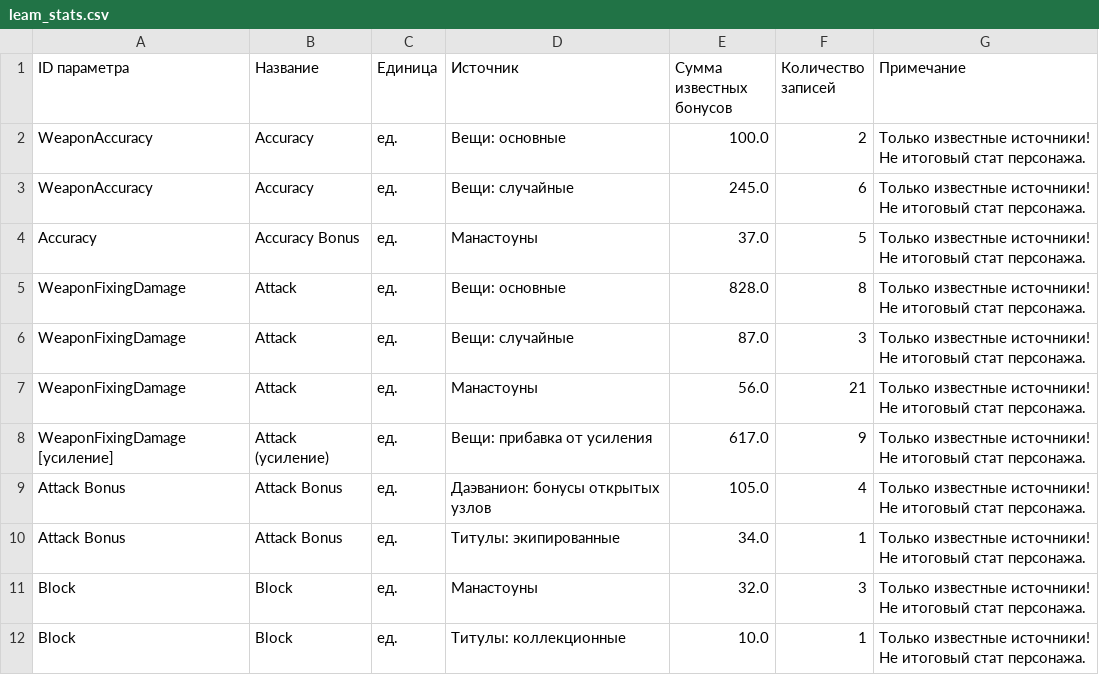
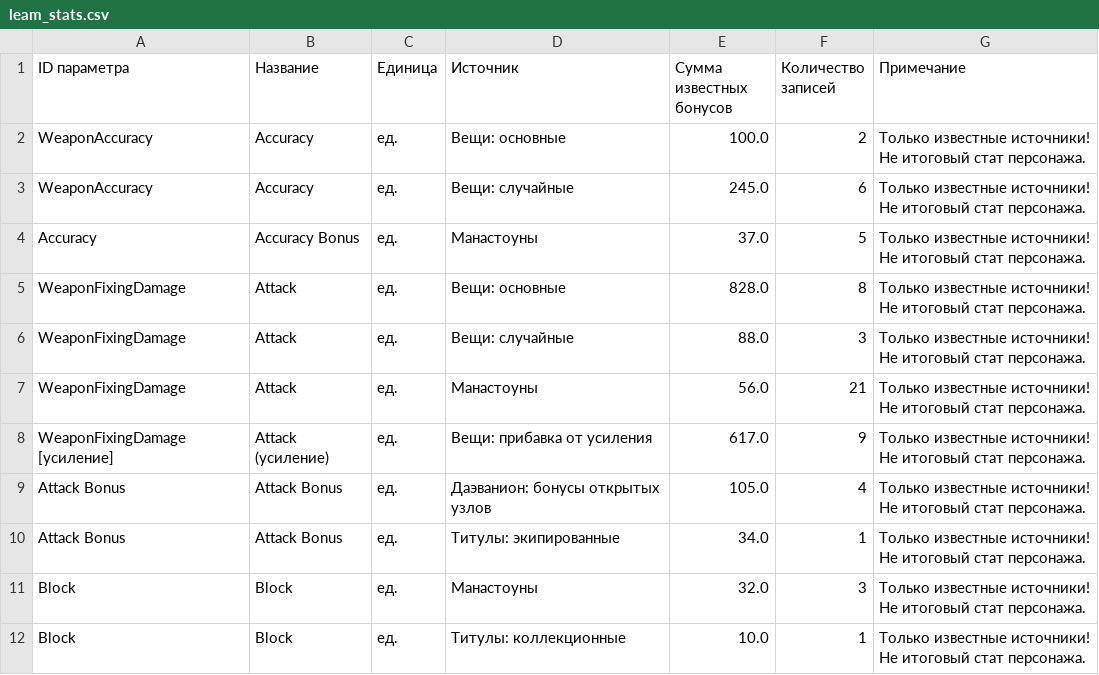
Before and after one commit to bdmwoosa777-coder/leamstat, a CSV file: data/leam_stats.csv, drawn as a sheet; only a part is shown; the diff covers the shown part only.

```diff
--- a/data/leam_stats.csv
+++ b/data/leam_stats.csv
@@ -5,3 +5,3 @@ Accuracy;Accuracy Bonus;ед.;Манастоуны;37.0;5;Только изве
 WeaponFixingDamage;Attack;ед.;Вещи: основные;828.0;8;Только известные источники! Не итоговый стат персонажа.
-WeaponFixingDamage;Attack;ед.;Вещи: случайные;87.0;3;Только известные источники! Не итоговый стат персонажа.
+WeaponFixingDamage;Attack;ед.;Вещи: случайные;88.0;3;Только известные источники! Не итоговый стат персонажа.
 WeaponFixingDamage;Attack;ед.;Манастоуны;56.0;21;Только известные источники! Не итоговый стат персонажа.
```
Also changed, not shown: 7 edited cells elsewhere in this file, data/leam_stat_details.csv, 5 other files.
